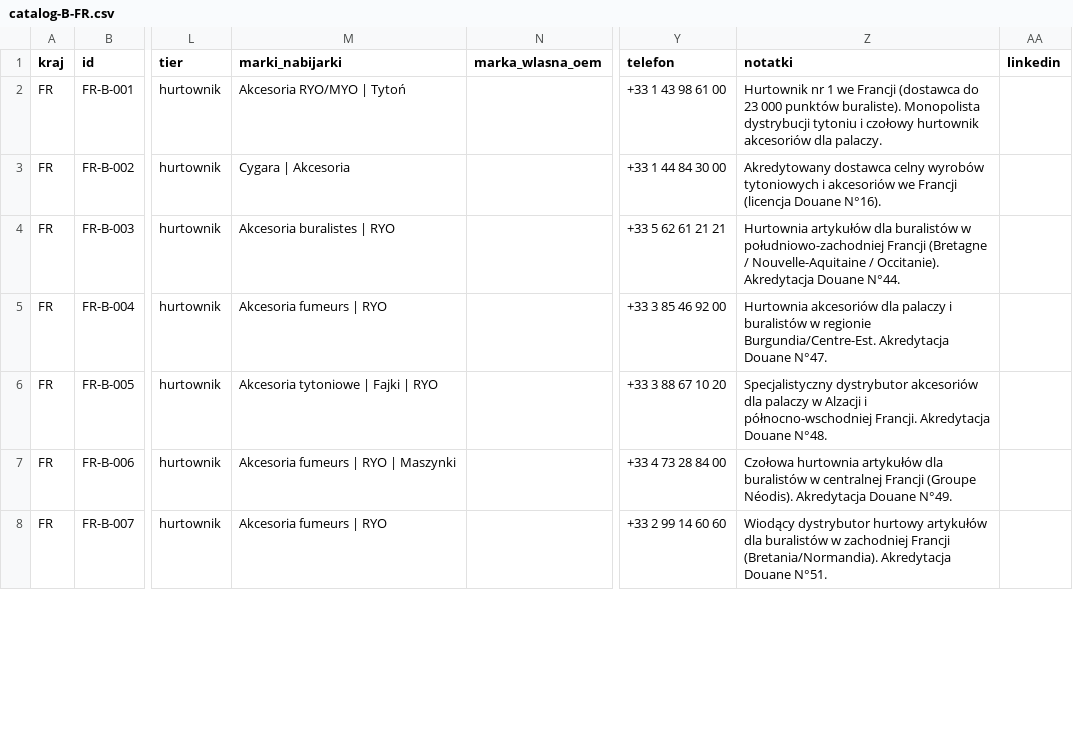
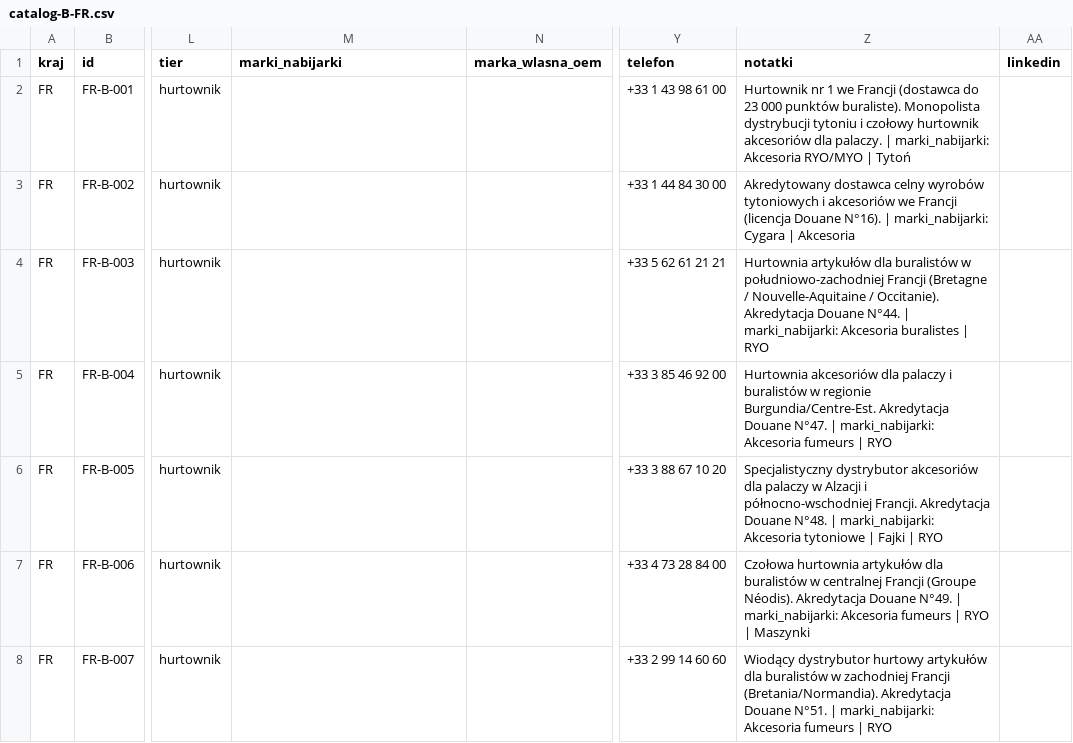
Before and after one commit to ng-net/billszuka, a CSV file: data/Francja/catalog-B-FR.csv, drawn as a sheet; only a part is shown, gaps mark what is left out; the diff covers the shown part only; the diff names each change by its address in the sheet, - before the commit and + after, or states it on an @@ line.

```diff
--- a/data/Francja/catalog-B-FR.csv
+++ b/data/Francja/catalog-B-FR.csv
-M2 (marki_nabijarki): Akcesoria RYO/MYO | Tytoń
+M2 (marki_nabijarki): (empty)
-Z2 (notatki): …dla palaczy.
+Z2 (notatki): …dla palaczy. | marki_nabijarki: Akcesoria RYO/MYO | Tytoń
-M3 (marki_nabijarki): Cygara | Akcesoria
+M3 (marki_nabijarki): (empty)
-Z3 (notatki): …Douane N°16).
+Z3 (notatki): …Douane N°16). | marki_nabijarki: Cygara | Akcesoria
-M4 (marki_nabijarki): Akcesoria buralistes | RYO
+M4 (marki_nabijarki): (empty)
-Z4 (notatki): …Douane N°44.
+Z4 (notatki): …Douane N°44. | marki_nabijarki: Akcesoria buralistes | RYO
-M5 (marki_nabijarki): Akcesoria fumeurs | RYO
+M5 (marki_nabijarki): (empty)
-Z5 (notatki): …Douane N°47.
+Z5 (notatki): …Douane N°47. | marki_nabijarki: Akcesoria fumeurs | RYO
-M6 (marki_nabijarki): Akcesoria tytoniowe | Fajki | RYO
+M6 (marki_nabijarki): (empty)
-Z6 (notatki): …Douane N°48.
+Z6 (notatki): …Douane N°48. | marki_nabijarki: Akcesoria tytoniowe | Fajki | RYO
-M7 (marki_nabijarki): Akcesoria fumeurs | RYO | Maszynki
+M7 (marki_nabijarki): (empty)
-Z7 (notatki): …Douane N°49.
+Z7 (notatki): …Douane N°49. | marki_nabijarki: Akcesoria fumeurs | RYO | Maszynki
-M8 (marki_nabijarki): Akcesoria fumeurs | RYO
+M8 (marki_nabijarki): (empty)
-Z8 (notatki): …Douane N°51.
+Z8 (notatki): …Douane N°51. | marki_nabijarki: Akcesoria fumeurs | RYO
```
Also changed, not shown: 16 edited cells elsewhere in this file, data/Bułgaria/catalog-B-BG.csv, data/Chorwacja/catalog-B-HR.csv, 27 other files.
